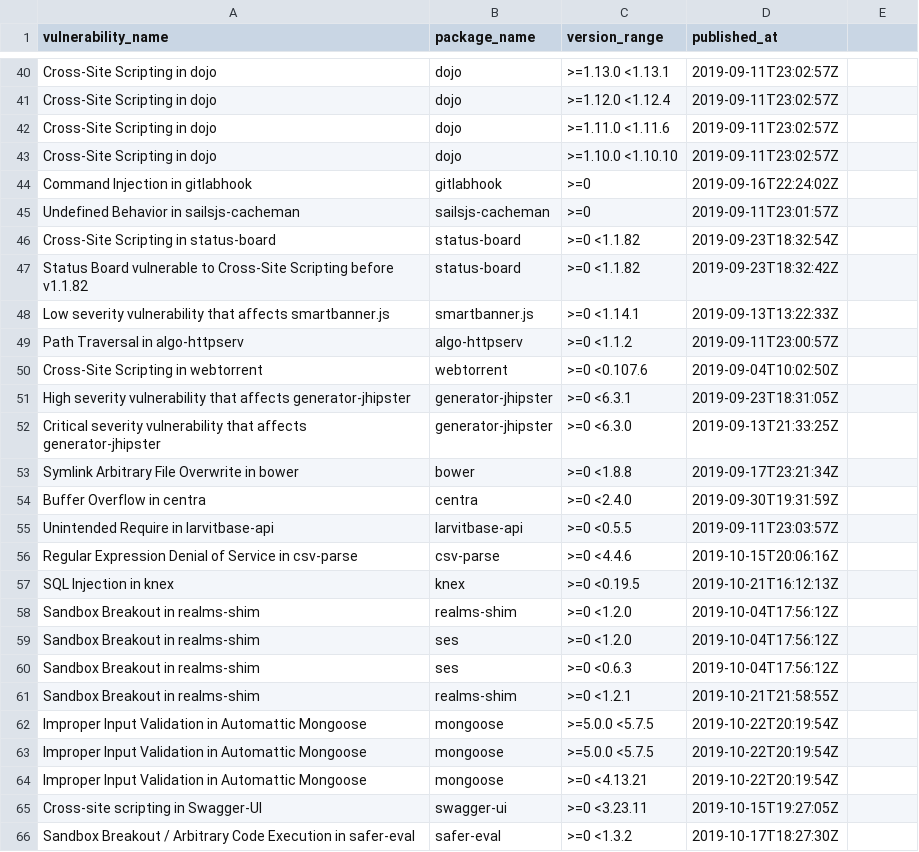
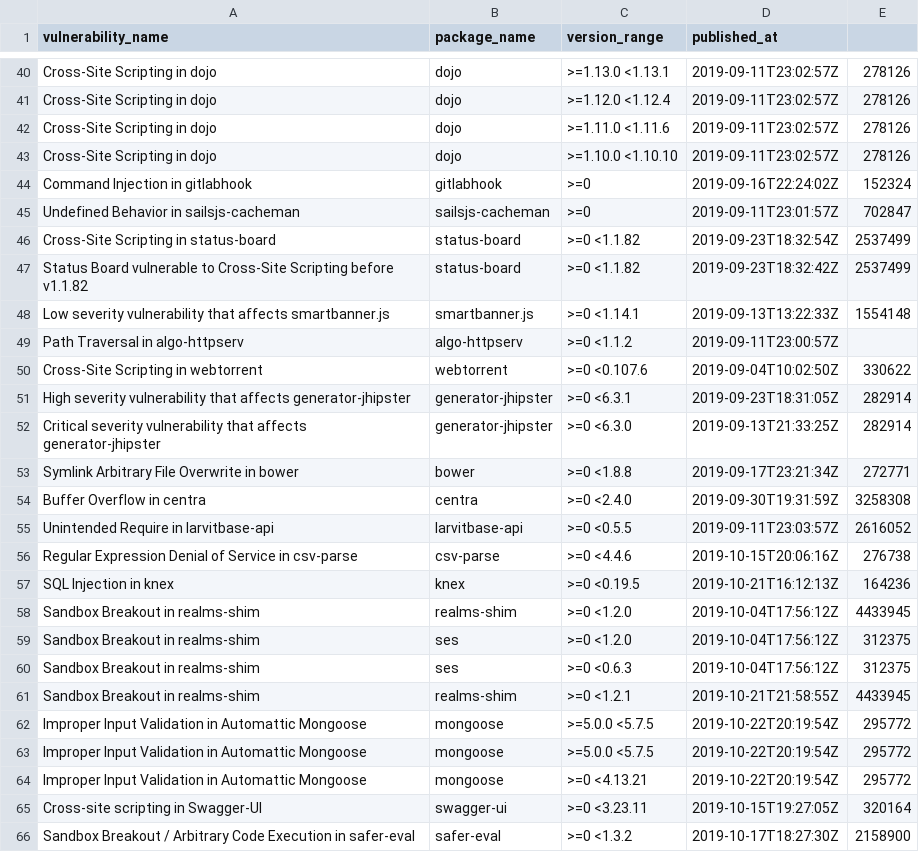
Before and after one commit to yamoyamoto/lib_network_research, a CSV file: vulnerability/npm_vul_data_before_2019_last_100.csv, drawn as a sheet; only a part is shown, gaps mark what is left out; the diff covers the shown part only; the diff names each change by its address in the sheet, - before the commit and + after, or states it on an @@ line.

```diff
--- a/vulnerability/npm_vul_data_before_2019_last_100.csv
+++ b/vulnerability/npm_vul_data_before_2019_last_100.csv
-E40:E43: (empty)
+E40:E43: 278126
-E44: (empty)
+E44: 152324
-E45: (empty)
+E45: 702847
-E46:E47: (empty)
+E46:E47: 2537499
-E48: (empty)
+E48: 1554148
-E50: (empty)
+E50: 330622
-E51:E52: (empty)
+E51:E52: 282914
-E53: (empty)
+E53: 272771
-E54: (empty)
+E54: 3258308
-E55: (empty)
+E55: 2616052
-E56: (empty)
+E56: 276738
-E57: (empty)
+E57: 164236
-E58: (empty)
+E58: 4433945
-E59:E60: (empty)
+E59:E60: 312375
-E61: (empty)
+E61: 4433945
-E62:E64: (empty)
+E62:E64: 295772
-E65: (empty)
+E65: 320164
-E66: (empty)
+E66: 2158900
```
Also changed, not shown: 66 edited cells elsewhere in this file.
